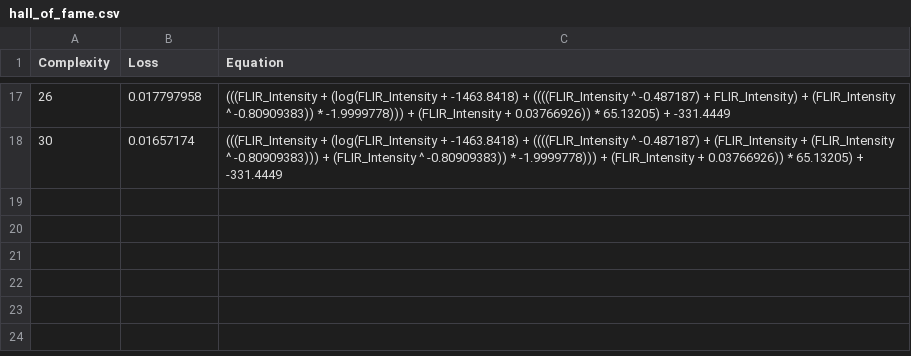
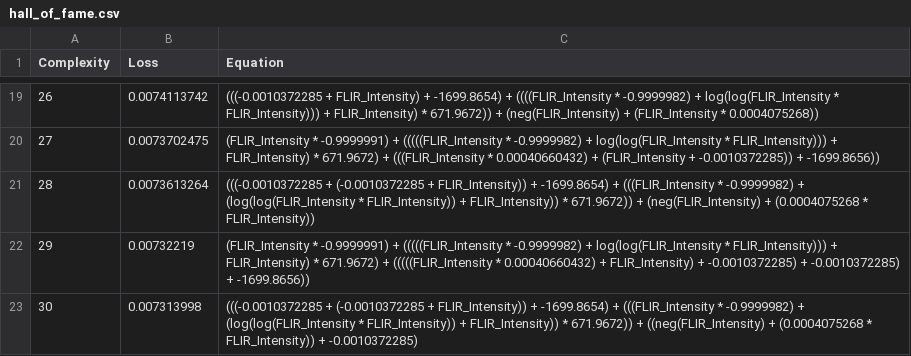
Before and after one commit to Jared-Research-Group/DCP2, a CSV file: FLIR_fits/Low/hall_of_fame.csv, drawn as a sheet; only a part is shown, gaps mark what is left out; the diff covers the shown part only.

```diff
--- a/FLIR_fits/Low/hall_of_fame.csv
+++ b/FLIR_fits/Low/hall_of_fame.csv
@@ -17,2 +19,5 @@ Complexity,Loss,Equation
-26,0.017797958,"(((FLIR_Intensity + (log(FLIR_Intensity + -1463.8418) + ((((FLIR_Intensity ^ -0.487187) + FLIR_Intensity) + (FLIR_Intensity ^ -0.80909383)) * -1.9999778))) + (FLIR_Intensity + 0.03766926)) * 65.13205) + -331.4449"
-30,0.01657174,"(((FLIR_Intensity + (log(FLIR_Intensity + -1463.8418) + ((((FLIR_Intensity ^ -0.487187) + (FLIR_Intensity + (FLIR_Intensity ^ -0.80909383))) + (FLIR_Intensity ^ -0.80909383)) * -1.9999778))) + (FLIR_Intensity + 0.03766926)) * 65.13205) + -331.4449"
+26,0.0074113742,"(((-0.0010372285 + FLIR_Intensity) + -1699.8654) + ((((FLIR_Intensity * -0.9999982) + log(log(FLIR_Intensity * FLIR_Intensity))) + FLIR_Intensity) * 671.9672)) + (neg(FLIR_Intensity) + (FLIR_Intensity * 0.0004075268))"
+27,0.0073702475,"(FLIR_Intensity * -0.9999991) + (((((FLIR_Intensity * -0.9999982) + log(log(FLIR_Intensity * FLIR_Intensity))) + FLIR_Intensity) * 671.9672) + (((FLIR_Intensity * 0.00040660432) + (FLIR_Intensity + -0.0010372285)) + -1699.8656))"
+28,0.0073613264,"(((-0.0010372285 + (-0.0010372285 + FLIR_Intensity)) + -1699.8654) + (((FLIR_Intensity * -0.9999982) + (log(log(FLIR_Intensity * FLIR_Intensity)) + FLIR_Intensity)) * 671.9672)) + (neg(FLIR_Intensity) + (0.0004075268 * FLIR_Intensity))"
+29,0.00732219,"(FLIR_Intensity * -0.9999991) + (((((FLIR_Intensity * -0.9999982) + log(log(FLIR_Intensity * FLIR_Intensity))) + FLIR_Intensity) * 671.9672) + (((((FLIR_Intensity * 0.00040660432) + FLIR_Intensity) + -0.0010372285) + -0.0010372285) + -1699.8656))"
+30,0.007313998,"(((-0.0010372285 + (-0.0010372285 + FLIR_Intensity)) + -1699.8654) + (((FLIR_Intensity * -0.9999982) + (log(log(FLIR_Intensity * FLIR_Intensity)) + FLIR_Intensity)) * 671.9672)) + ((neg(FLIR_Intensity) + (0.0004075268 * FLIR_Intensity)) + -0.0010372285)"
```
Also changed, not shown: 8 added rows, 6 removed rows and 18 edited cells elsewhere in this file, FLIR_fits/High/hall_of_fame.csv, 13 other files.
